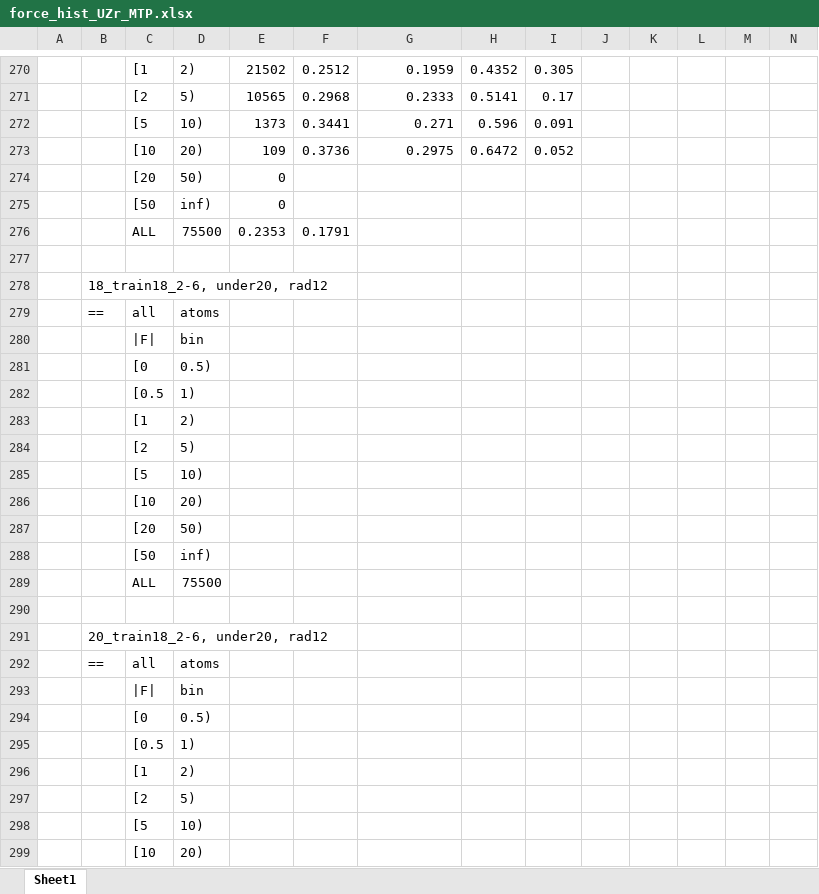
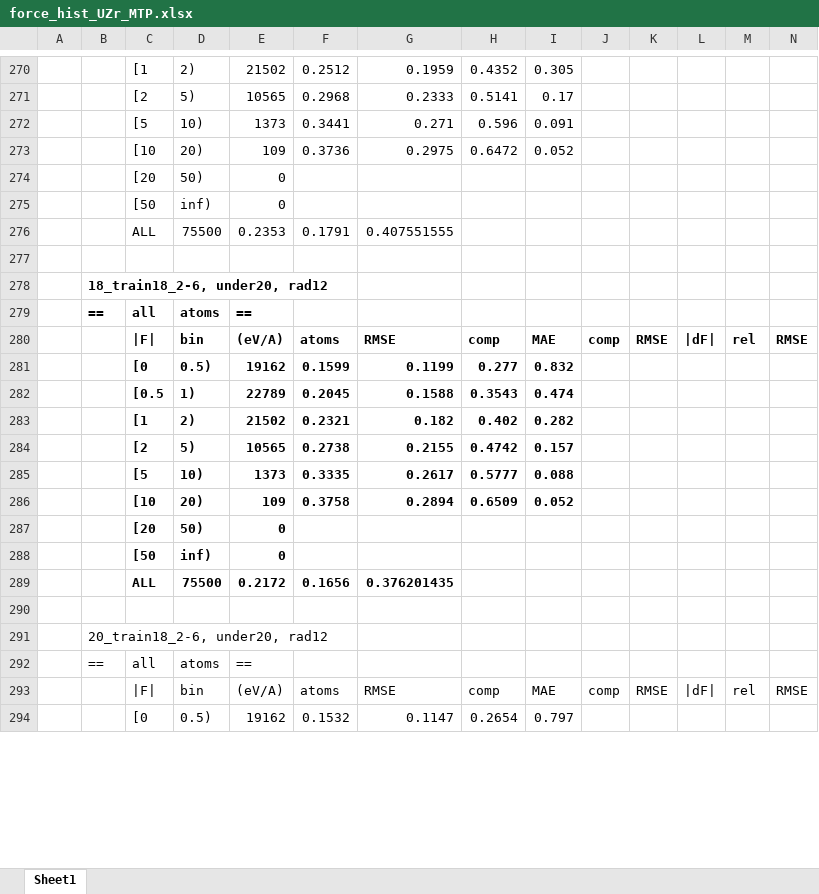
Before and after one commit to benbeeler/spreadsheets, an Excel workbook: UZr/force_hist_UZr_MTP.xlsx, sheet Sheet1, drawn as a sheet; only a part is shown, gaps mark what is left out; values as stored, in another font and other column widths than the file's, no borders; removed rows and columns are numbered as before the commit, all else as after; the diff covers the shown part only; the diff names each change by its address in the sheet, - before the commit and + after, or states it on an @@ line.

```diff
--- a/UZr/force_hist_UZr_MTP.xlsx (sheet Sheet1)
+++ b/UZr/force_hist_UZr_MTP.xlsx (sheet Sheet1)
-G276: (empty)
+G276: 0.407551555
-B278 bold: off
+B278 bold: on
-B279:D279 bold: off
+B279:D279 bold: on
-E279: (empty)
+E279: ==
-row 280:  |  | |F| | bin
-row 281:  |  | [0 | 0.5)
-row 282:  |  | [0.5 | 1)
-row 283:  |  | [1 | 2)
-row 284:  |  | [2 | 5)
-row 285:  |  | [5 | 10)
-row 286:  |  | [10 | 20)
+row 280:  |  | |F| | bin | (eV/A) | atoms | RMSE | comp | MAE | comp | RMSE | |dF| | rel | RMSE
+row 281:  |  | [0 | 0.5) | 19162 | 0.1599 | 0.1199 | 0.277 | 0.832
+row 282:  |  | [0.5 | 1) | 22789 | 0.2045 | 0.1588 | 0.3543 | 0.474
+row 283:  |  | [1 | 2) | 21502 | 0.2321 | 0.182 | 0.402 | 0.282
+row 284:  |  | [2 | 5) | 10565 | 0.2738 | 0.2155 | 0.4742 | 0.157
+row 285:  |  | [5 | 10) | 1373 | 0.3335 | 0.2617 | 0.5777 | 0.088
+row 286:  |  | [10 | 20) | 109 | 0.3758 | 0.2894 | 0.6509 | 0.052
-C287:D288 bold: off
+C287:D288 bold: on
-E287:E288: (empty)
+E287:E288: 0
-row 289:  |  | ALL | 75500
+row 289:  |  | ALL | 75500 | 0.2172 | 0.1656 | 0.376201435
-E292: (empty)
+E292: ==
-row 293:  |  | |F| | bin
-row 294:  |  | [0 | 0.5)
-row 295:  |  | [0.5 | 1)
-row 296:  |  | [1 | 2)
-row 297:  |  | [2 | 5)
-row 298:  |  | [5 | 10)
-row 299:  |  | [10 | 20)
+row 293:  |  | |F| | bin | (eV/A) | atoms | RMSE | comp | MAE | comp | RMSE | |dF| | rel | RMSE
+row 294:  |  | [0 | 0.5) | 19162 | 0.1532 | 0.1147 | 0.2654 | 0.797
```
Also changed, not shown: 18 added rows and 4 edited cells elsewhere in this sheet, 1 other file.
